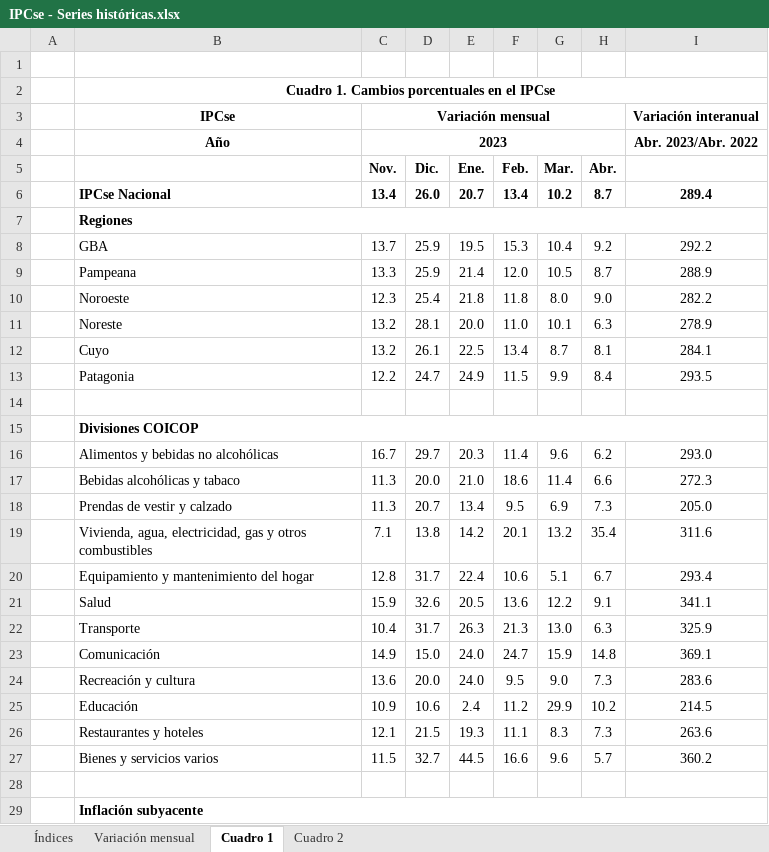
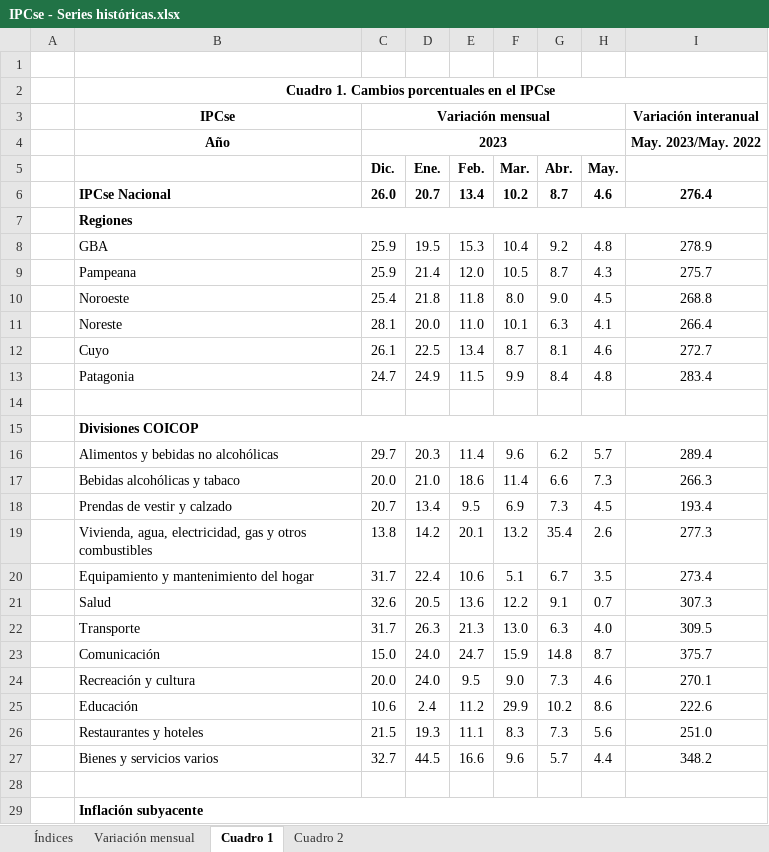
Before and after one commit to mrozada/mrozada.github.io, an Excel workbook: assets/excel/IPCse - Series históricas.xlsx, sheet Cuadro 1, drawn as a sheet; only a part is shown; values as stored, in another font and other column widths than the file's, no borders; removed rows and columns are numbered as before the commit, all else as after; the diff covers the shown part only; the diff names each change by its address in the sheet, - before the commit and + after, or states it on an @@ line.

```diff
--- a/assets/excel/IPCse - Series históricas.xlsx (sheet Cuadro 1)
+++ b/assets/excel/IPCse - Series históricas.xlsx (sheet Cuadro 1)
-column C (Nov.), row 3: Variación mensual; rows 6-27: 13.4 |  | 13.7 | 13.3 | 12.3 | 13.2 | 13.2 | 12.2 |  |  | 16.7 | 11.3 | 11.3 | 7.1 | 12.8 | 15.9 | 10.4 | 14.9 | 13.6 | 10.9 | 12.1 | 11.5
+column H (May.), rows 6-27: 4.6 |  | 4.8 | 4.3 | 4.5 | 4.1 | 4.6 | 4.8 |  |  | 5.7 | 7.3 | 4.5 | 2.6 | 3.5 | 0.7 | 4.0 | 8.7 | 4.6 | 8.6 | 5.6 | 4.4
-C3 (Dic.): (empty)
+C3 (Dic.): Variación mensual
+C3:H3 merged
-row 4:  | Año | 2023 |  |  |  |  |  | Abr. 2023/Abr. 2022
+row 4:  | Año | 2023 |  |  |  |  |  | May. 2023/May. 2022
-I6: 289.4
+I6: 276.4
-I8: 292.2
+I8: 278.9
-I9: 288.9
+I9: 275.7
-I10: 282.2
+I10: 268.8
-I11: 278.9
+I11: 266.4
-I12: 284.1
+I12: 272.7
-I13: 293.5
+I13: 283.4
-I16: 293.0
+I16: 289.4
-I17: 272.3
+I17: 266.3
-I18: 205.0
+I18: 193.4
-I19: 311.6
+I19: 277.3
-I20: 293.4
+I20: 273.4
-I21: 341.1
+I21: 307.3
-I22: 325.9
+I22: 309.5
-I23: 369.1
+I23: 375.7
-I24: 283.6
+I24: 270.1
-I25: 214.5
+I25: 222.6
-I26: 263.6
+I26: 251.0
-I27: 360.2
+I27: 348.2
```
Also changed, not shown: 7 edited cells elsewhere in this sheet, sheet Cuadro 2, sheet Índices, sheet Variación mensual, 3 other files.
